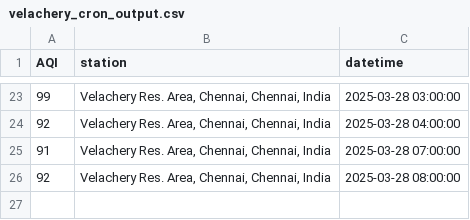
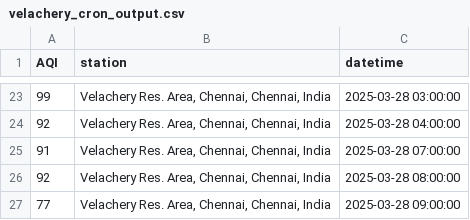
Before and after one commit to KrishnenduMR/ChennaiAir, a CSV file: data/cron_job_data/velachery_cron_output.csv, drawn as a sheet; only a part is shown, gaps mark what is left out; the diff names each change by its address in the sheet, - before the commit and + after, or states it on an @@ line.

```diff
--- a/data/cron_job_data/velachery_cron_output.csv
+++ b/data/cron_job_data/velachery_cron_output.csv
+row 27: 77 | Velachery Res. Area, Chennai, Chennai, India | 2025-03-28 09:00:00
```
Also changed, not shown: data/cron_job_data/manali_cron_output.csv, static/data/alandur_cron_output.csv, 1 other file.
